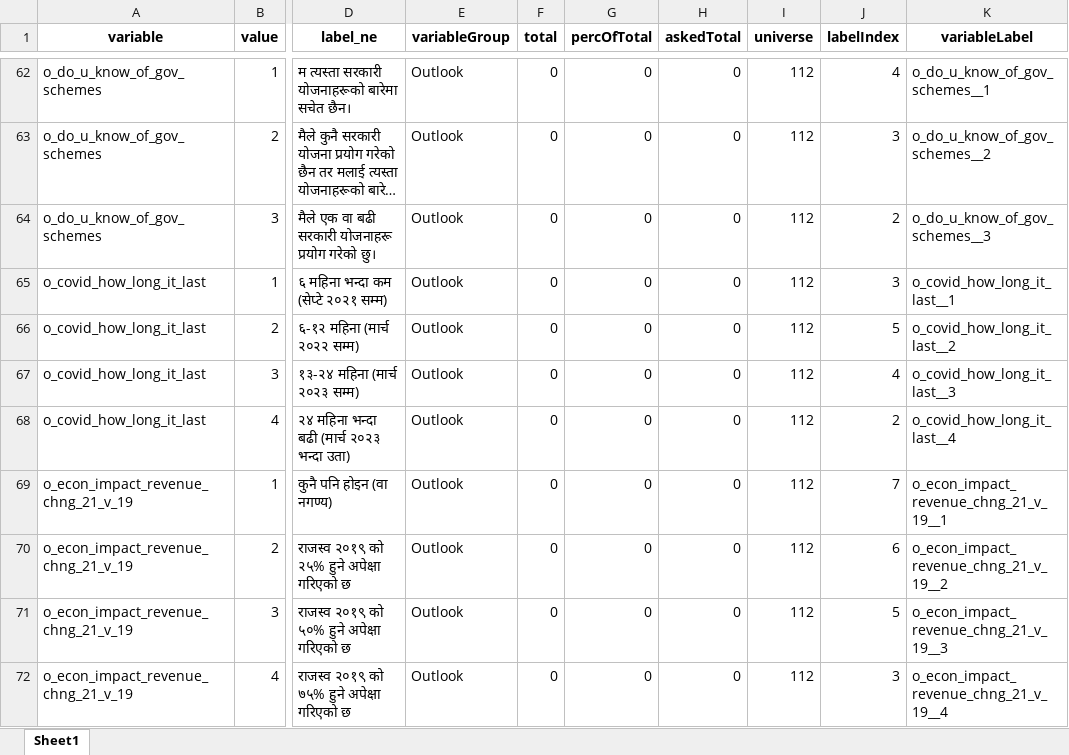
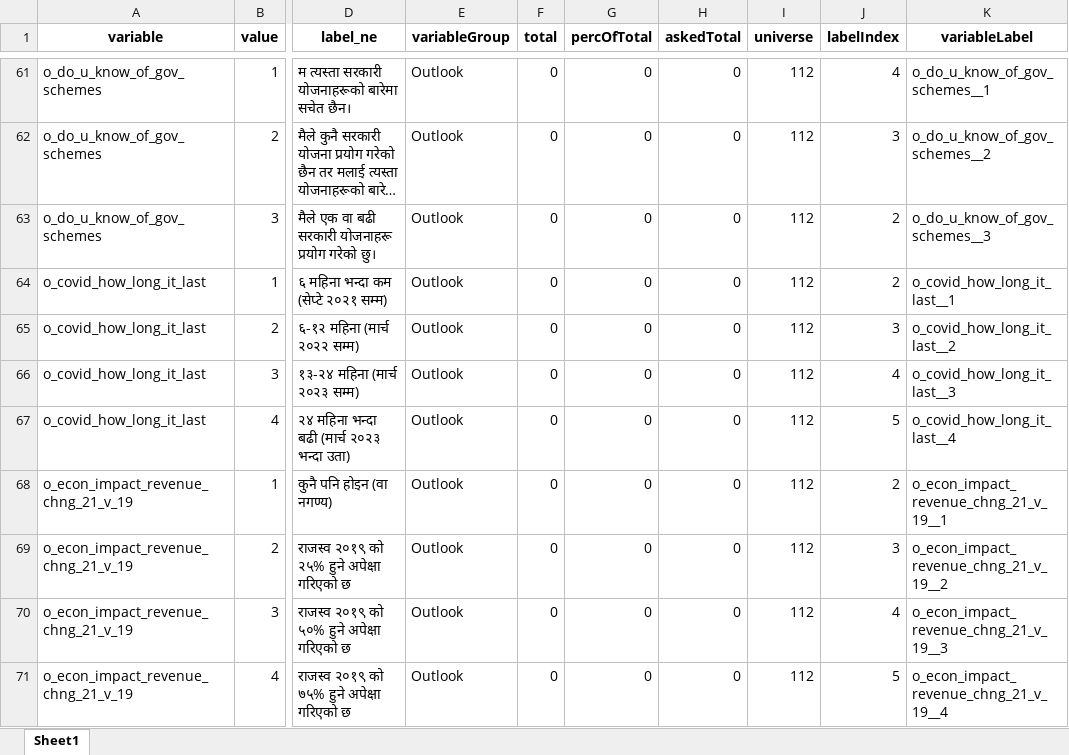
Before and after one commit to c2m2-asia/kathmandu-data-python, an Excel workbook: generator/data/generated_business_labels_map.xlsx, sheet Sheet1, drawn as a sheet; only a part is shown, gaps mark what is left out; long unchanged cells end in …; values as stored, in another font and other column widths than the file's, no borders; addresses are those after the commit; the diff covers the shown part only; the diff names each change by its address in the sheet, - before the commit and + after, or states it on an @@ line.

```diff
--- a/generator/data/generated_business_labels_map.xlsx (sheet Sheet1)
+++ b/generator/data/generated_business_labels_map.xlsx (sheet Sheet1)
-J64 (labelIndex): 3
+J64 (labelIndex): 2
-J65 (labelIndex): 5
+J65 (labelIndex): 3
-J67 (labelIndex): 2
+J67 (labelIndex): 5
-J68 (labelIndex): 7
+J68 (labelIndex): 2
-J69 (labelIndex): 6
+J69 (labelIndex): 3
-J70 (labelIndex): 5
+J70 (labelIndex): 4
-J71 (labelIndex): 3
+J71 (labelIndex): 5
```
Also changed, not shown: 1 removed row and 40 edited cells elsewhere in this sheet, generator/data/generated_business_variable_map.xlsx, generator/data/generated_workers_labels_map.xlsx, 25 other files.
